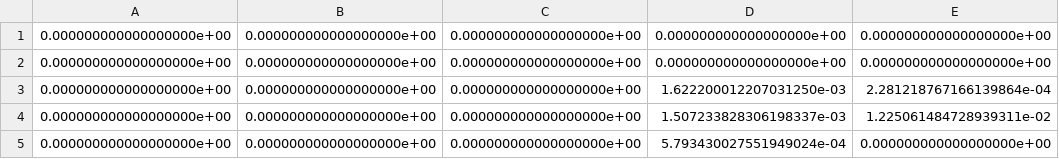
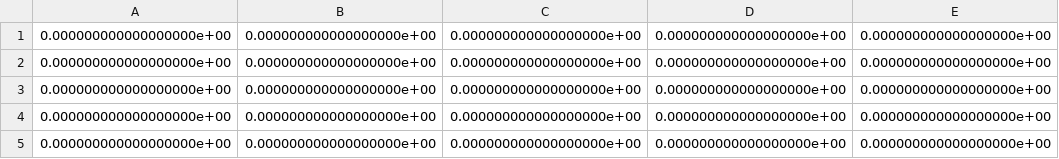
Before and after one commit to augustoteixeira/bootstrap, a CSV file: taichi/table_5.csv, drawn as a sheet.

```diff
--- a/taichi/table_5.csv
+++ b/taichi/table_5.csv
@@ -2,4 +2,4 @@
 0.000000000000000000e+00,0.000000000000000000e+00,0.000000000000000000e+00,0.000000000000000000e+00,0.000000000000000000e+00
-0.000000000000000000e+00,0.000000000000000000e+00,0.000000000000000000e+00,1.622200012207031250e-03,2.281218767166139864e-04
-0.000000000000000000e+00,0.000000000000000000e+00,0.000000000000000000e+00,1.507233828306198337e-03,1.225061484728939311e-02
-0.000000000000000000e+00,0.000000000000000000e+00,0.000000000000000000e+00,5.793430027551949024e-04,0.000000000000000000e+00
+0.000000000000000000e+00,0.000000000000000000e+00,0.000000000000000000e+00,0.000000000000000000e+00,0.000000000000000000e+00
+0.000000000000000000e+00,0.000000000000000000e+00,0.000000000000000000e+00,0.000000000000000000e+00,0.000000000000000000e+00
+0.000000000000000000e+00,0.000000000000000000e+00,0.000000000000000000e+00,0.000000000000000000e+00,0.000000000000000000e+00
```
Also changed, not shown: taichi/table_0.csv, taichi/table_1.csv, 15 other files.
